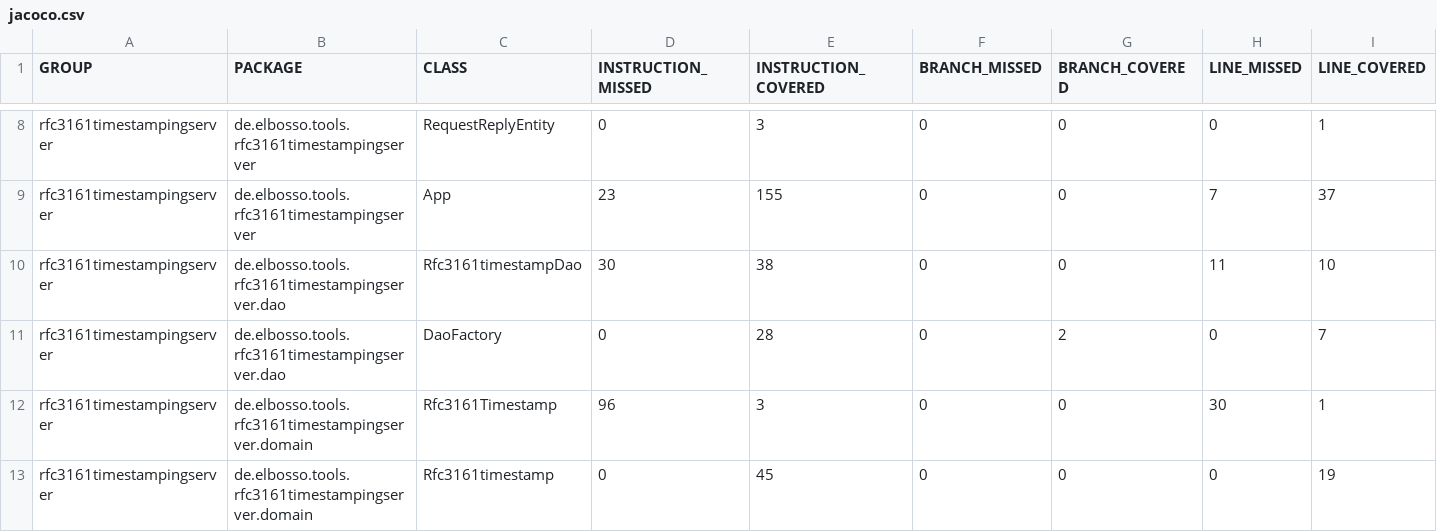
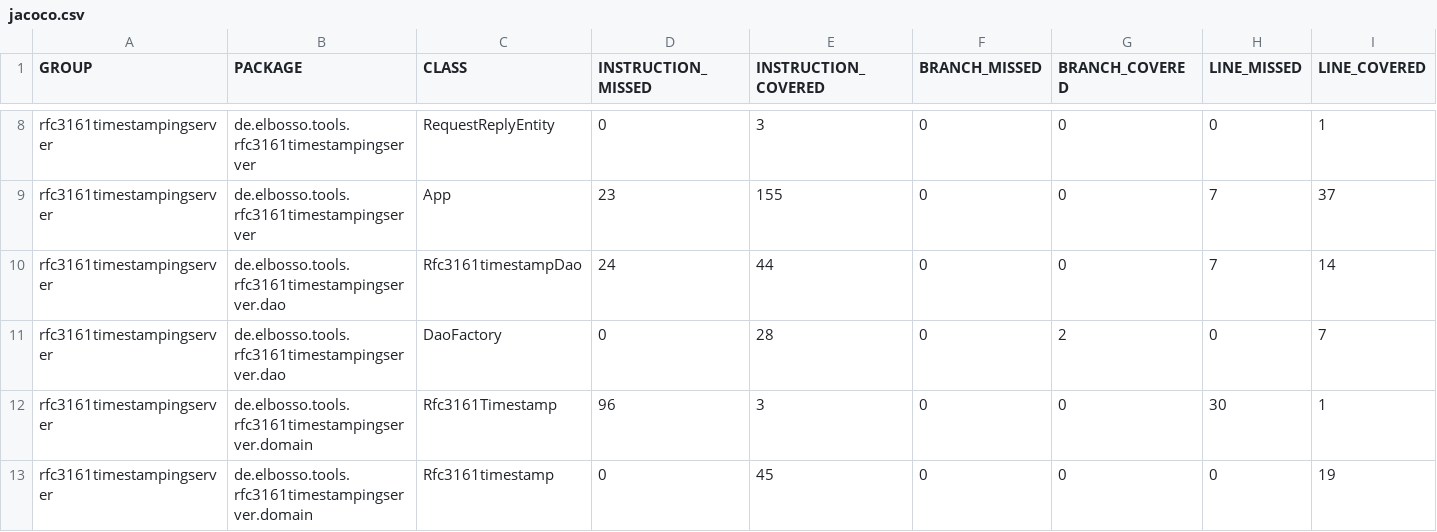
Before and after one commit to elbosso/rfc3161timestampingserver, a CSV file: jacoco/jacoco.csv, drawn as a sheet; only a part is shown, gaps mark what is left out; the diff names each change by its address in the sheet, - before the commit and + after, or states it on an @@ line.

```diff
--- a/jacoco/jacoco.csv
+++ b/jacoco/jacoco.csv
-D10 (INSTRUCTION_MISSED): 30
+D10 (INSTRUCTION_MISSED): 24
-E10 (INSTRUCTION_COVERED): 38
+E10 (INSTRUCTION_COVERED): 44
-H10 (LINE_MISSED): 11
+H10 (LINE_MISSED): 7
-I10 (LINE_COVERED): 10
+I10 (LINE_COVERED): 14
```
Also changed, not shown: 9 other files.
